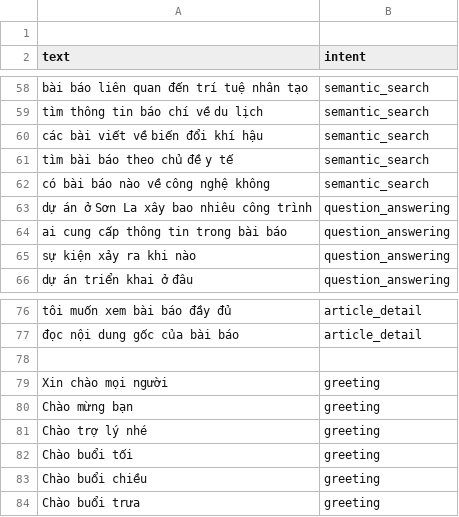
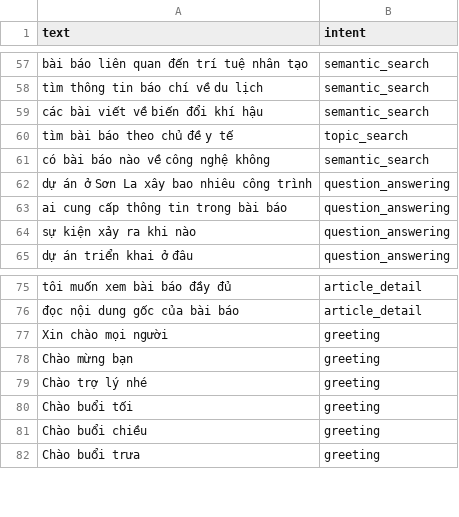
Before and after one commit to devvvMinhvu/proj_chatbot, a CSV file: data/intent_dataset.csv, drawn as a sheet; only a part is shown, gaps mark what is left out; the diff covers the shown part only.

```diff
--- a/data/intent_dataset.csv
+++ b/data/intent_dataset.csv
@@ -1,2 +1 @@
-
 text,intent
@@ -61 +60 @@ text,intent
-"tìm bài báo theo chủ đề y tế",semantic_search
+tìm bài báo theo chủ đề y tế,topic_search
@@ -78 +76,0 @@ text,intent
-
```
Also changed, not shown: 55 added rows elsewhere in this file, 35 other files.
